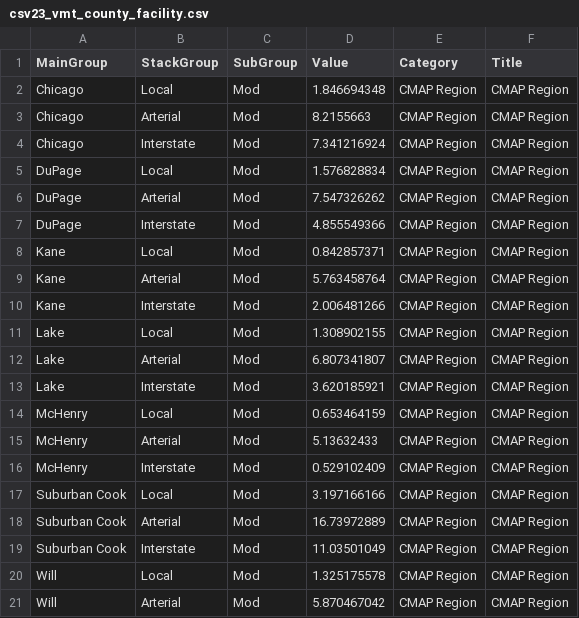
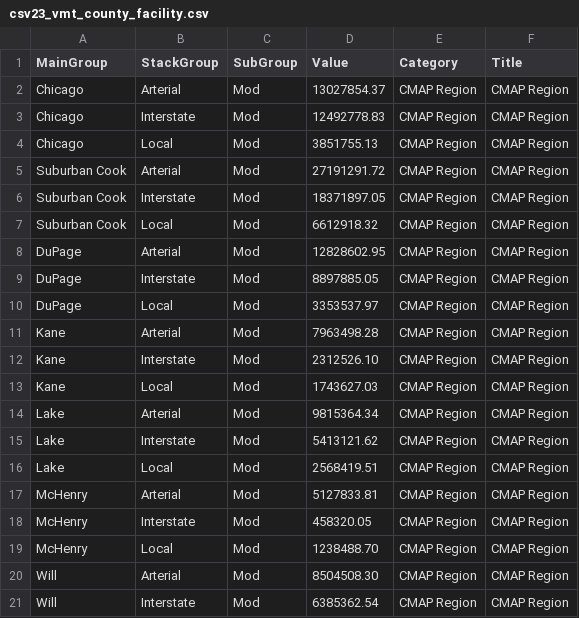
Before and after one commit to CMAP-REPOS/cmap_abm_report, a CSV file: data/csv23_vmt_county_facility.csv, drawn as a sheet; only a part is shown; the diff covers the shown part only.

```diff
--- a/data/csv23_vmt_county_facility.csv
+++ b/data/csv23_vmt_county_facility.csv
@@ -1,21 +1,21 @@
 MainGroup,StackGroup,SubGroup,Value,Category,Title
-Chicago,Local,Mod,1.846694348,CMAP Region,CMAP Region
-Chicago,Arterial,Mod,8.2155663,CMAP Region,CMAP Region
-Chicago,Interstate,Mod,7.341216924,CMAP Region,CMAP Region
-DuPage,Local,Mod,1.576828834,CMAP Region,CMAP Region
-DuPage,Arterial,Mod,7.547326262,CMAP Region,CMAP Region
-DuPage,Interstate,Mod,4.855549366,CMAP Region,CMAP Region
-Kane,Local,Mod,0.842857371,CMAP Region,CMAP Region
-Kane,Arterial,Mod,5.763458764,CMAP Region,CMAP Region
-Kane,Interstate,Mod,2.006481266,CMAP Region,CMAP Region
-Lake,Local,Mod,1.308902155,CMAP Region,CMAP Region
-Lake,Arterial,Mod,6.807341807,CMAP Region,CMAP Region
-Lake,Interstate,Mod,3.620185921,CMAP Region,CMAP Region
-McHenry,Local,Mod,0.653464159,CMAP Region,CMAP Region
-McHenry,Arterial,Mod,5.13632433,CMAP Region,CMAP Region
-McHenry,Interstate,Mod,0.529102409,CMAP Region,CMAP Region
-Suburban Cook,Local,Mod,3.197166166,CMAP Region,CMAP Region
-Suburban Cook,Arterial,Mod,16.73972889,CMAP Region,CMAP Region
-Suburban Cook,Interstate,Mod,11.03501049,CMAP Region,CMAP Region
-Will,Local,Mod,1.325175578,CMAP Region,CMAP Region
-Will,Arterial,Mod,5.870467042,CMAP Region,CMAP Region
+Chicago,Arterial,Mod,13027854.37,CMAP Region,CMAP Region
+Chicago,Interstate,Mod,12492778.83,CMAP Region,CMAP Region
+Chicago,Local,Mod,3851755.13,CMAP Region,CMAP Region
+Suburban Cook,Arterial,Mod,27191291.72,CMAP Region,CMAP Region
+Suburban Cook,Interstate,Mod,18371897.05,CMAP Region,CMAP Region
+Suburban Cook,Local,Mod,6612918.32,CMAP Region,CMAP Region
+DuPage,Arterial,Mod,12828602.95,CMAP Region,CMAP Region
+DuPage,Interstate,Mod,8897885.05,CMAP Region,CMAP Region
+DuPage,Local,Mod,3353537.97,CMAP Region,CMAP Region
+Kane,Arterial,Mod,7963498.28,CMAP Region,CMAP Region
+Kane,Interstate,Mod,2312526.10,CMAP Region,CMAP Region
+Kane,Local,Mod,1743627.03,CMAP Region,CMAP Region
+Lake,Arterial,Mod,9815364.34,CMAP Region,CMAP Region
+Lake,Interstate,Mod,5413121.62,CMAP Region,CMAP Region
+Lake,Local,Mod,2568419.51,CMAP Region,CMAP Region
+McHenry,Arterial,Mod,5127833.81,CMAP Region,CMAP Region
+McHenry,Interstate,Mod,458320.05,CMAP Region,CMAP Region
+McHenry,Local,Mod,1238488.70,CMAP Region,CMAP Region
+Will,Arterial,Mod,8504508.30,CMAP Region,CMAP Region
+Will,Interstate,Mod,6385362.54,CMAP Region,CMAP Region
```
Also changed, not shown: 10 added rows, 4 removed rows and 41 edited cells elsewhere in this file, data/csv19_transit_distance.csv, data/csv20_transit_income.csv, 8 other files.
